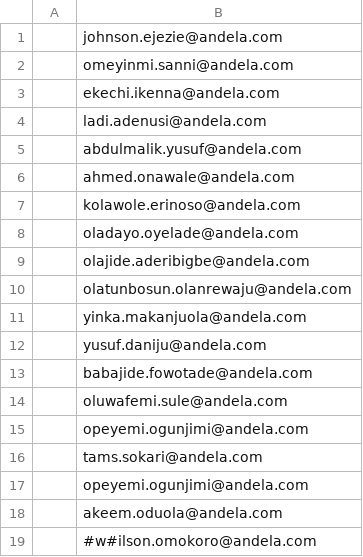
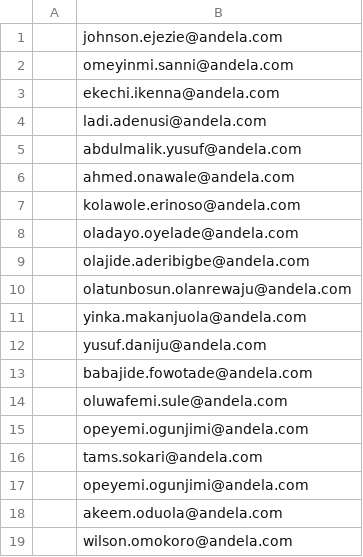
Before and after one commit to andela-oakinniranye/chrisandel, a CSV file: uninterested.csv, drawn as a sheet.

Commit message:
updated uninterested fellows list

```diff
--- a/uninterested.csv
+++ b/uninterested.csv
@@ -18,2 +18,2 @@
 ,akeem.oduola@andela.com
-,#w#ilson.omokoro@andela.com
+,wilson.omokoro@andela.com
```
